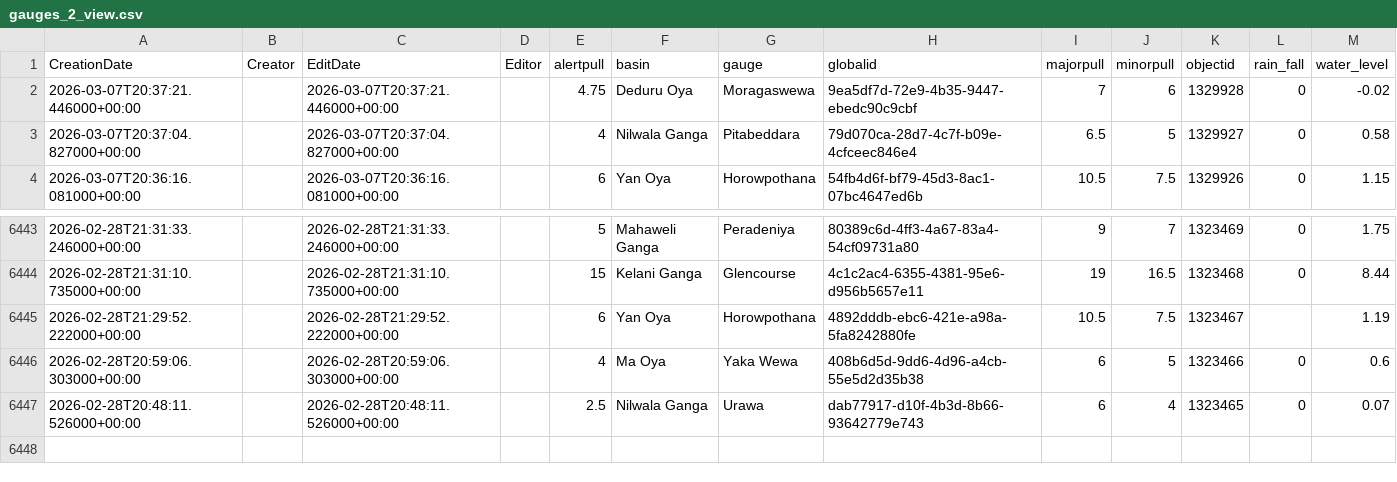
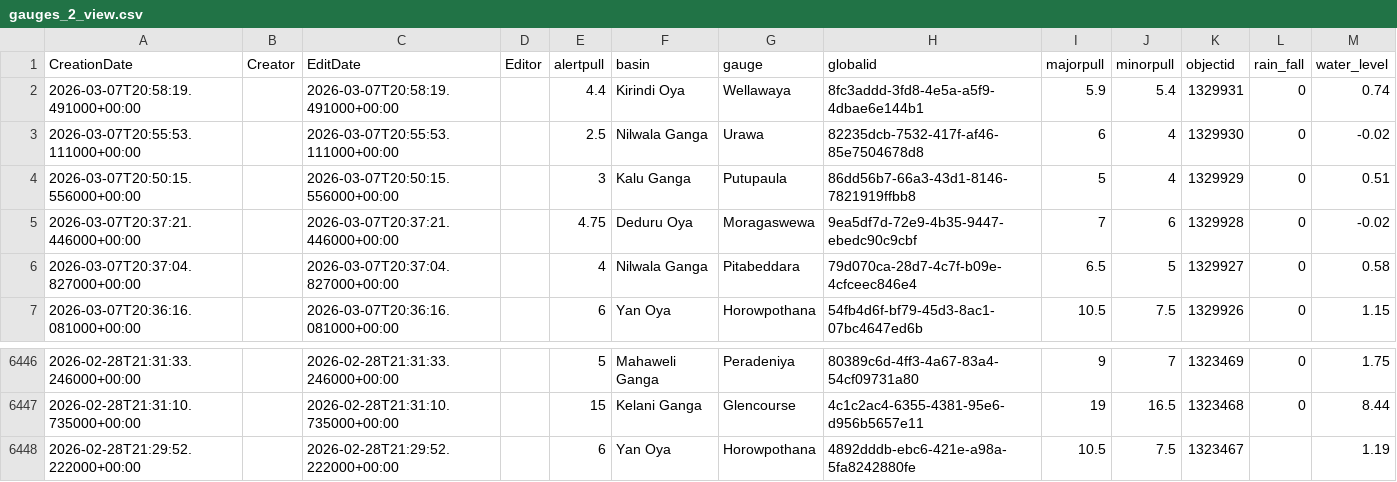
Before and after one commit to RensithUdara/Flood-Data, a CSV file: data/gauges_2_view.csv, drawn as a sheet; only a part is shown, gaps mark what is left out.

Commit message:
chore: update gauges_2_view data (6447 records, 2026-03-07 20:59:27 UTC)

```diff
--- a/data/gauges_2_view.csv
+++ b/data/gauges_2_view.csv
@@ -1,2 +1,5 @@
 CreationDate,Creator,EditDate,Editor,alertpull,basin,gauge,globalid,majorpull,minorpull,objectid,rain_fall,water_level
+2026-03-07T20:58:19.491000+00:00,,2026-03-07T20:58:19.491000+00:00,,4.4,Kirindi Oya,Wellawaya,8fc3addd-3fd8-4e5a-a5f9-4dbae6e144b1,5.9,5.4,1329931,0,0.74
+2026-03-07T20:55:53.111000+00:00,,2026-03-07T20:55:53.111000+00:00,,2.5,Nilwala Ganga,Urawa,82235dcb-7532-417f-af46-85e7504678d8,6,4,1329930,0,-0.02
+2026-03-07T20:50:15.556000+00:00,,2026-03-07T20:50:15.556000+00:00,,3,Kalu Ganga,Putupaula,86dd56b7-66a3-43d1-8146-7821919ffbb8,5,4,1329929,0,0.51
 2026-03-07T20:37:21.446000+00:00,,2026-03-07T20:37:21.446000+00:00,,4.75,Deduru Oya,Moragaswewa,9ea5df7d-72e9-4b35-9447-ebedc90c9cbf,7,6,1329928,0,-0.02
@@ -6445,3 +6448 @@ CreationDate,Creator,EditDate,Editor,alertpull,basin,gauge,globalid,majorpull,mi
 2026-02-28T21:29:52.222000+00:00,,2026-02-28T21:29:52.222000+00:00,,6,Yan Oya,Horowpothana,4892dddb-ebc6-421e-a98a-5fa8242880fe,10.5,7.5,1323467,,1.19
-2026-02-28T20:59:06.303000+00:00,,2026-02-28T20:59:06.303000+00:00,,4,Ma Oya,Yaka Wewa,408b6d5d-9dd6-4d96-a4cb-55e5d2d35b38,6,5,1323466,0,0.6
-2026-02-28T20:48:11.526000+00:00,,2026-02-28T20:48:11.526000+00:00,,2.5,Nilwala Ganga,Urawa,dab77917-d10f-4b3d-8b66-93642779e743,6,4,1323465,0,0.07
```
Also changed, not shown: 1 other file.
